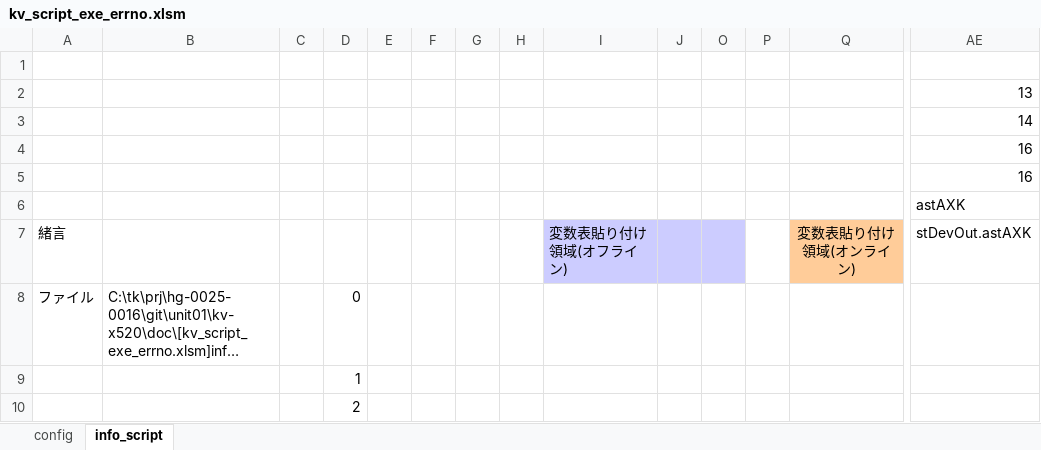
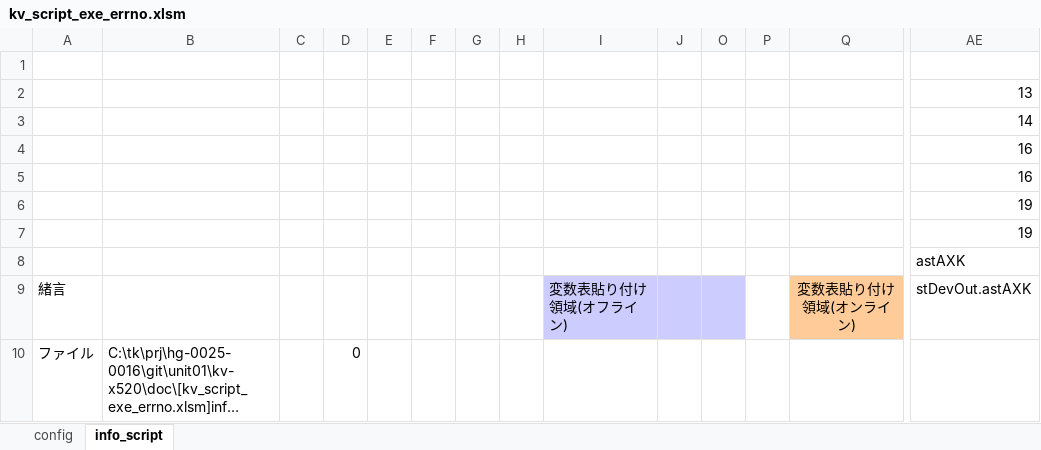
Before and after one commit to t-kumagai-130/hg-0025-0016_kv-x520, an Excel workbook: doc/kv_script_exe_errno.xlsm, sheet info_script, drawn as a sheet; only a part is shown, gaps mark what is left out; the shorter side is filled out with more unchanged rows; long unchanged cells end in …; values as stored, in another font and other column widths than the file's, no borders; charts and pictures and conditional formats not drawn; rows hold the shown columns only; the diff covers the shown part only; the diff names each change by its address in the sheet, - before the commit and + after, or states it on an @@ line.

```diff
--- a/doc/kv_script_exe_errno.xlsm (sheet info_script)
+++ b/doc/kv_script_exe_errno.xlsm (sheet info_script)
+row 6:  |  |  |  |  |  |  |  |  |  |  |  |  | 19
+row 7:  |  |  |  |  |  |  |  |  |  |  |  |  | 19
```
Also changed, not shown: 100 added rows and 16 removed rows elsewhere in this sheet, sheet config, formulas that keep their value, hidden cells, charts or pictures, 1 other file.
